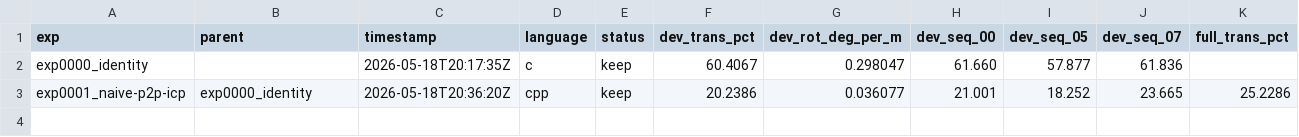
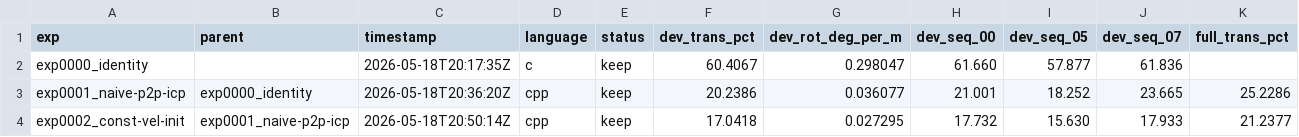
Before and after one commit to pglira/autoslam, a TSV file: results.tsv, drawn as a sheet; only a part is shown; rows hold the shown columns only; the diff names each change by its address in the sheet, - before the commit and + after, or states it on an @@ line.

Commit message:
exp0002_const-vel-init: dev=17.04% full=21.24% NEW BEST
Fork of exp0001 with one variable changed: ICP now warm-starts from the
previous frame's Δpose (constant-velocity assumption) instead of identity.

Predicted huge wins on fast-motion sequences materialized:
  01 highway:        47.13 → 16.64  (-30.49)
  04 short straight: 60.70 → 26.31  (-34.39)
  10 residential:    38.08 → 23.12  (-14.96)

Aggregate full: 25.23 → 21.24. Walltime cut nearly in half (231 → 138s)
because warm-started ICP converges in 8 iters vs 11.

Surprise regression: 06 went 11.70 → 13.70. Hypothesis is that 06's sharp
turns make the previous-Δpose a wrong prior at rotation discontinuities.
Logged as an open question; small effect, not blocking.

Aggregate is now dominated by 03 (country road, 47.6%, sparse features)
and the mid-twenties cluster {02, 09, 04, 10}. Backlog reshaped:
high-priority items are now kd-tree NN with finer voxel (exp0003),
MAX_DIST schedule, and frame-to-map.

```diff
--- a/results.tsv
+++ b/results.tsv
+row 4: exp0002_const-vel-init | exp0001_naive-p2p-icp | 2026-05-18T20:50:14Z | cpp | keep | 17.0418 | 0.027295 | 17.732 | 15.630 | 17.933 | 21.2377
```
Also changed, not shown: 7 other files.
